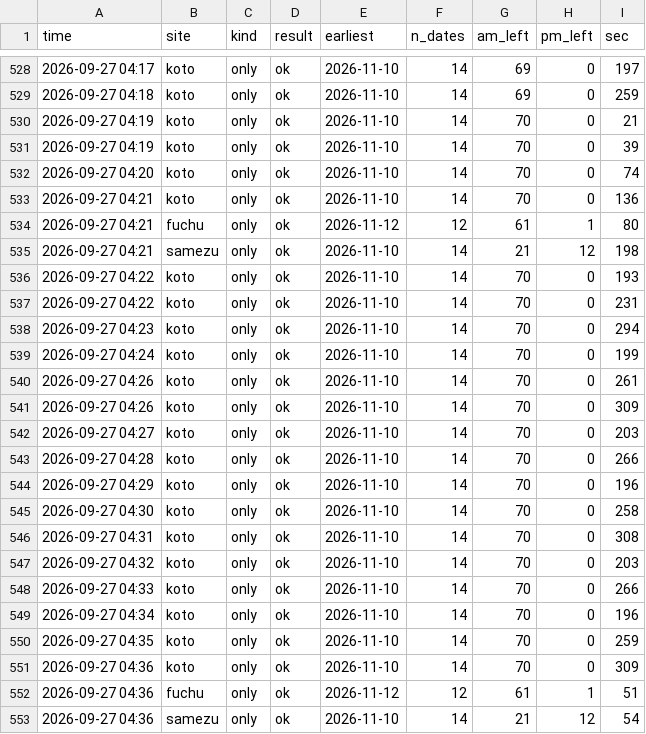
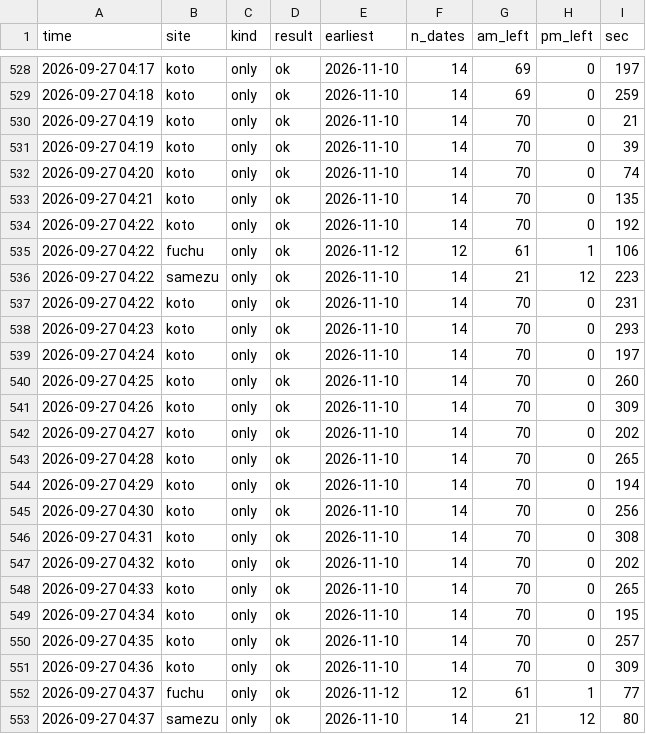
Before and after one commit to Juno264/menkyo-watch, a CSV file: data/scans.csv, drawn as a sheet; only a part is shown, gaps mark what is left out.

Commit message:
data 09/27 04:37

```diff
--- a/data/scans.csv
+++ b/data/scans.csv
@@ -532,22 +532,22 @@ time,site,kind,result,earliest,n_dates,am_left,pm_left,sec
 2026-09-27 04:20,koto,only,ok,2026-11-10,14,70,0,74
-2026-09-27 04:21,koto,only,ok,2026-11-10,14,70,0,136
-2026-09-27 04:21,fuchu,only,ok,2026-11-12,12,61,1,80
-2026-09-27 04:21,samezu,only,ok,2026-11-10,14,21,12,198
-2026-09-27 04:22,koto,only,ok,2026-11-10,14,70,0,193
+2026-09-27 04:21,koto,only,ok,2026-11-10,14,70,0,135
+2026-09-27 04:22,koto,only,ok,2026-11-10,14,70,0,192
+2026-09-27 04:22,fuchu,only,ok,2026-11-12,12,61,1,106
+2026-09-27 04:22,samezu,only,ok,2026-11-10,14,21,12,223
 2026-09-27 04:22,koto,only,ok,2026-11-10,14,70,0,231
-2026-09-27 04:23,koto,only,ok,2026-11-10,14,70,0,294
-2026-09-27 04:24,koto,only,ok,2026-11-10,14,70,0,199
-2026-09-27 04:26,koto,only,ok,2026-11-10,14,70,0,261
+2026-09-27 04:23,koto,only,ok,2026-11-10,14,70,0,293
+2026-09-27 04:24,koto,only,ok,2026-11-10,14,70,0,197
+2026-09-27 04:25,koto,only,ok,2026-11-10,14,70,0,260
 2026-09-27 04:26,koto,only,ok,2026-11-10,14,70,0,309
-2026-09-27 04:27,koto,only,ok,2026-11-10,14,70,0,203
-2026-09-27 04:28,koto,only,ok,2026-11-10,14,70,0,266
-2026-09-27 04:29,koto,only,ok,2026-11-10,14,70,0,196
-2026-09-27 04:30,koto,only,ok,2026-11-10,14,70,0,258
+2026-09-27 04:27,koto,only,ok,2026-11-10,14,70,0,202
+2026-09-27 04:28,koto,only,ok,2026-11-10,14,70,0,265
+2026-09-27 04:29,koto,only,ok,2026-11-10,14,70,0,194
+2026-09-27 04:30,koto,only,ok,2026-11-10,14,70,0,256
 2026-09-27 04:31,koto,only,ok,2026-11-10,14,70,0,308
-2026-09-27 04:32,koto,only,ok,2026-11-10,14,70,0,203
-2026-09-27 04:33,koto,only,ok,2026-11-10,14,70,0,266
-2026-09-27 04:34,koto,only,ok,2026-11-10,14,70,0,196
-2026-09-27 04:35,koto,only,ok,2026-11-10,14,70,0,259
+2026-09-27 04:32,koto,only,ok,2026-11-10,14,70,0,202
+2026-09-27 04:33,koto,only,ok,2026-11-10,14,70,0,265
+2026-09-27 04:34,koto,only,ok,2026-11-10,14,70,0,195
+2026-09-27 04:35,koto,only,ok,2026-11-10,14,70,0,257
 2026-09-27 04:36,koto,only,ok,2026-11-10,14,70,0,309
-2026-09-27 04:36,fuchu,only,ok,2026-11-12,12,61,1,51
-2026-09-27 04:36,samezu,only,ok,2026-11-10,14,21,12,54
+2026-09-27 04:37,fuchu,only,ok,2026-11-12,12,61,1,77
+2026-09-27 04:37,samezu,only,ok,2026-11-10,14,21,12,80
```
Also changed, not shown: data/cache.csv, data/live.csv, 1 other file.
